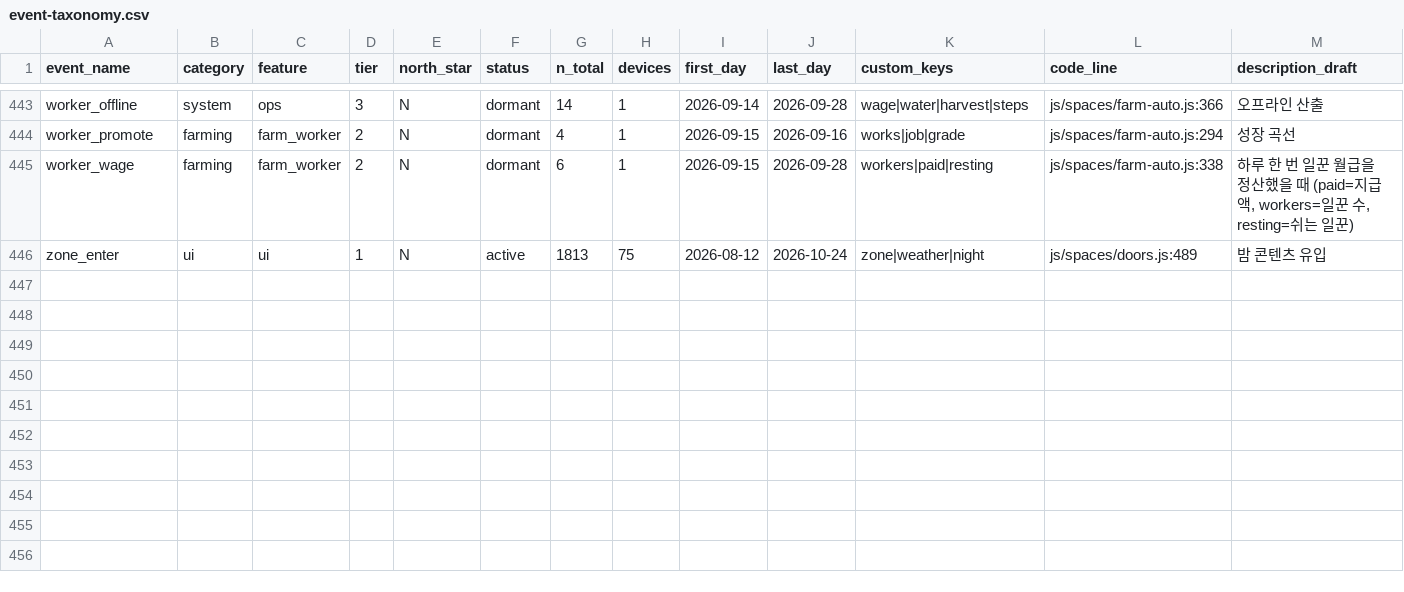
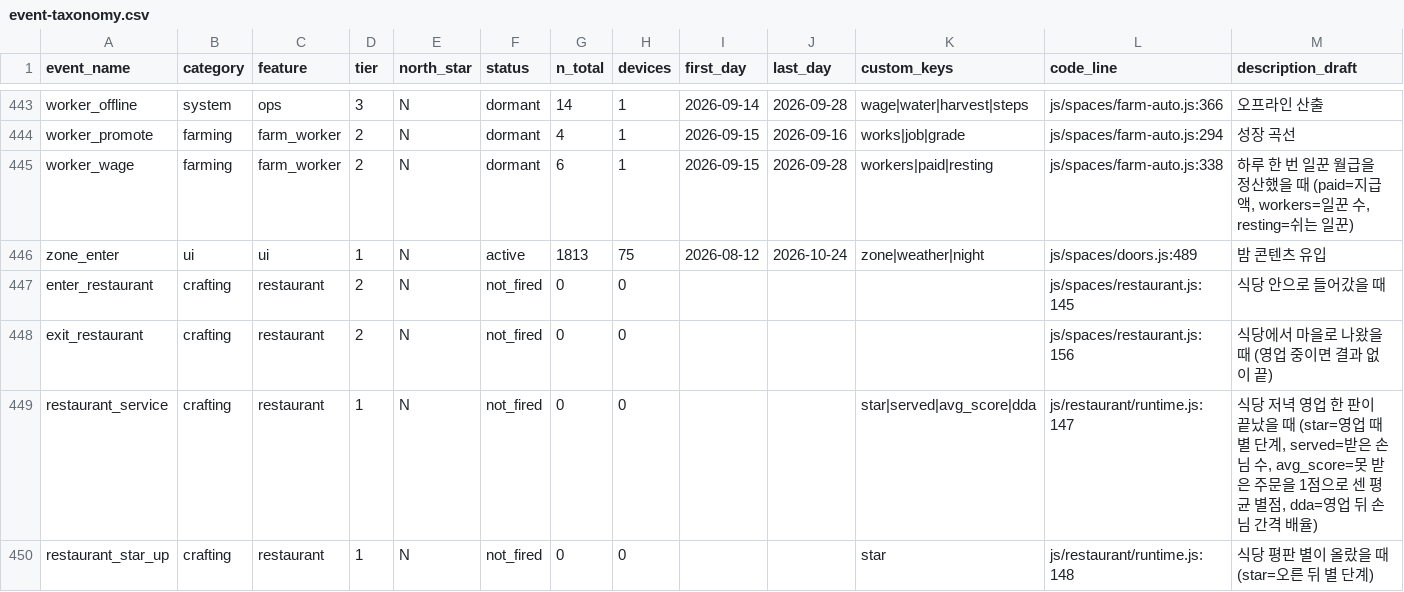
Before and after one commit to UICHEOL-HWANG/calm_forest, a CSV file: docs/analysis/event-taxonomy.csv, drawn as a sheet; only a part is shown, gaps mark what is left out; rows hold the shown columns only; the diff names each change by its address in the sheet, - before the commit and + after, or states it on an @@ line.

```diff
--- a/docs/analysis/event-taxonomy.csv
+++ b/docs/analysis/event-taxonomy.csv
+row 447: enter_restaurant | crafting | restaurant | 2 | N | not_fired | 0 | 0 |  |  |  | js/spaces/restaurant.js:145 | 식당 안으로 들어갔을 때
+row 448: exit_restaurant | crafting | restaurant | 2 | N | not_fired | 0 | 0 |  |  |  | js/spaces/restaurant.js:156 | 식당에서 마을로 나왔을 때 (영업 중이면 결과 없이 끝)
+row 449: restaurant_service | crafting | restaurant | 1 | N | not_fired | 0 | 0 |  |  | star|served|avg_score|dda | js/restaurant/runtime.js:147 | 식당 저녁 영업 한 판이 끝났을 때 (star=영업 때 별 단계, served=받은 손님 수, avg_score=못 받은 주문을 1점으로 센 평균 별점, dda=영업 뒤 손님 간격 배율)
+row 450: restaurant_star_up | crafting | restaurant | 1 | N | not_fired | 0 | 0 |  |  | star | js/restaurant/runtime.js:148 | 식당 평판 별이 올랐을 때 (star=오른 뒤 별 단계)
```
Also changed, not shown: 11 other files.
